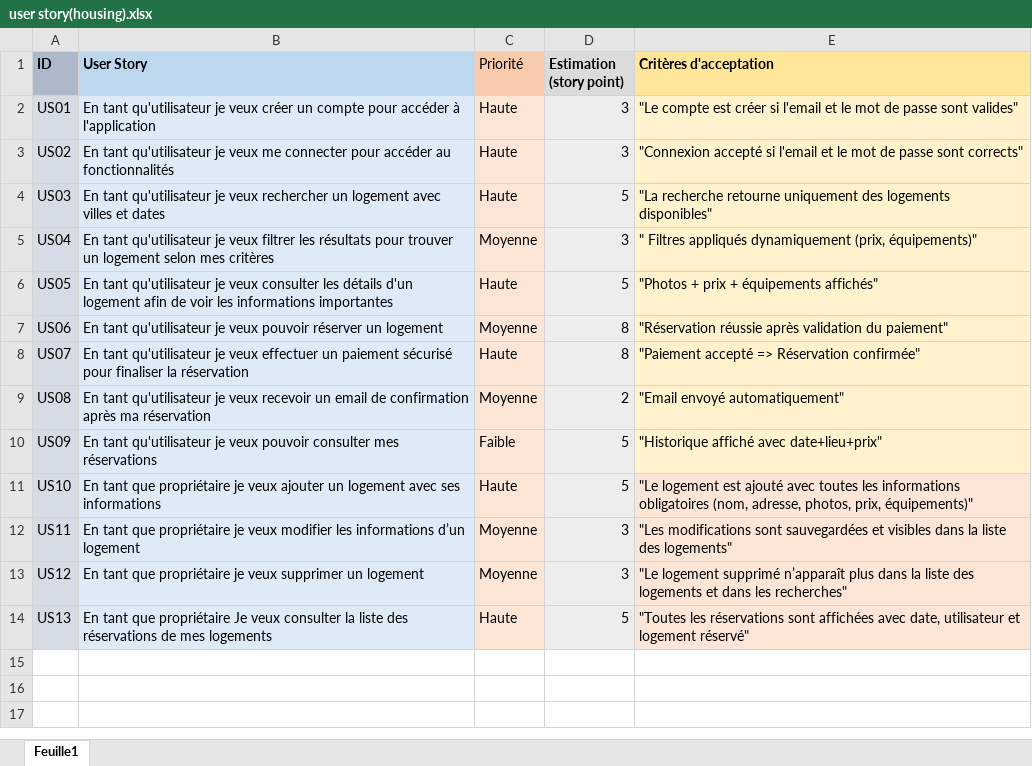
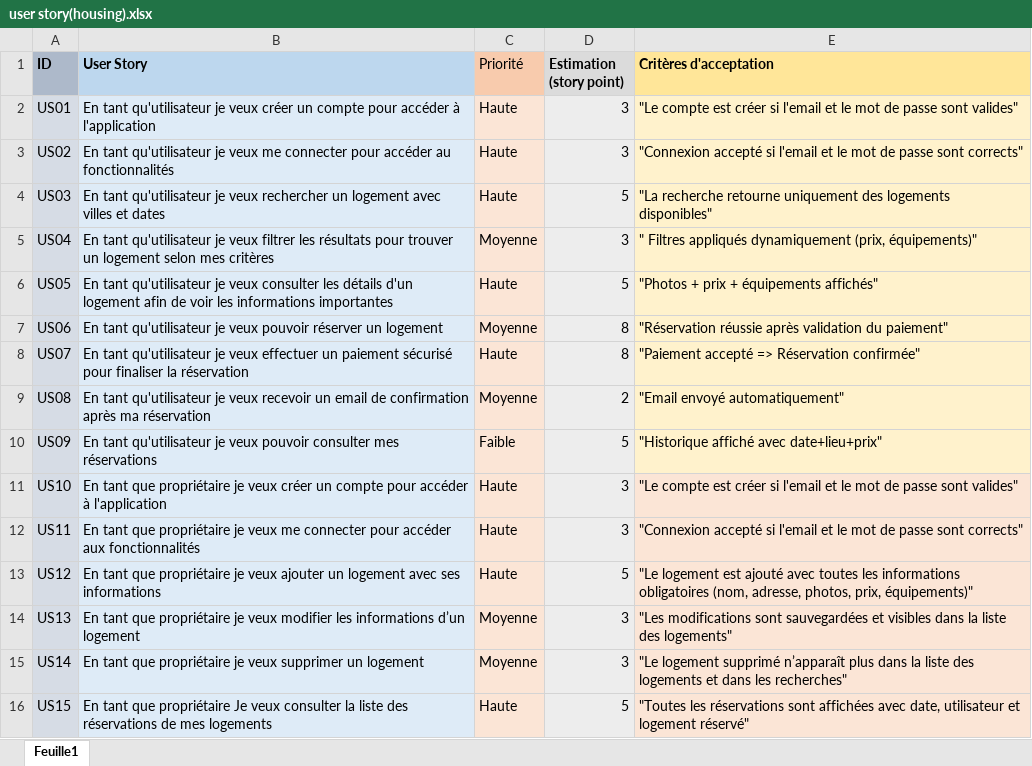
Before and after one commit to ich200/housing-reservation, an Excel workbook: User-Stories/user story(housing).xlsx, sheet Feuille1, drawn as a sheet; values as stored, in another font and other column widths than the file's, no borders; addresses are those after the commit; the diff names each change by its address in the sheet, - before the commit and + after, or states it on an @@ line.

Commit message:
Add files via upload

```diff
--- a/User-Stories/user story(housing).xlsx (sheet Feuille1)
+++ b/User-Stories/user story(housing).xlsx (sheet Feuille1)
-B11 (User Story): …je veux ajouter un logement avec ses informations
+B11 (User Story): …je veux créer un compte pour accéder à l'application
-D11 (Estimation (story point)): 5
+D11 (Estimation (story point)): 3
-E11 (Critères d'acceptation): "Le logement est ajouté avec toutes les informations obligatoires (nom, adresse, photos, prix, équipements)"
+E11 (Critères d'acceptation): "Le compte est créer si l'email et le mot de passe sont valides"
-B12 (User Story): …je veux modifier les informations d’un logement
+B12 (User Story): …je veux me connecter pour accéder aux fonctionnalités
-C12 (Priorité): Moyenne
+C12 (Priorité): Haute
-E12 (Critères d'acceptation): "Les modifications sont sauvegardées et visibles dans la liste des logements"
+E12 (Critères d'acceptation): "Connexion accepté si l'email et le mot de passe sont corrects"
+row 13: US12 | En tant que propriétaire je veux ajouter un logement avec ses informations | Haute | 5 | "Le logement est ajouté avec toutes les informations obligatoires (nom, adresse, photos, prix, équipements)"
+row 14: US13 | En tant que propriétaire je veux modifier les informations d’un logement | Moyenne | 3 | "Les modifications sont sauvegardées et visibles dans la liste des logements"
-A15 (ID): US12
+A15 (ID): US14
-A16 (ID): US13
+A16 (ID): US15
```
